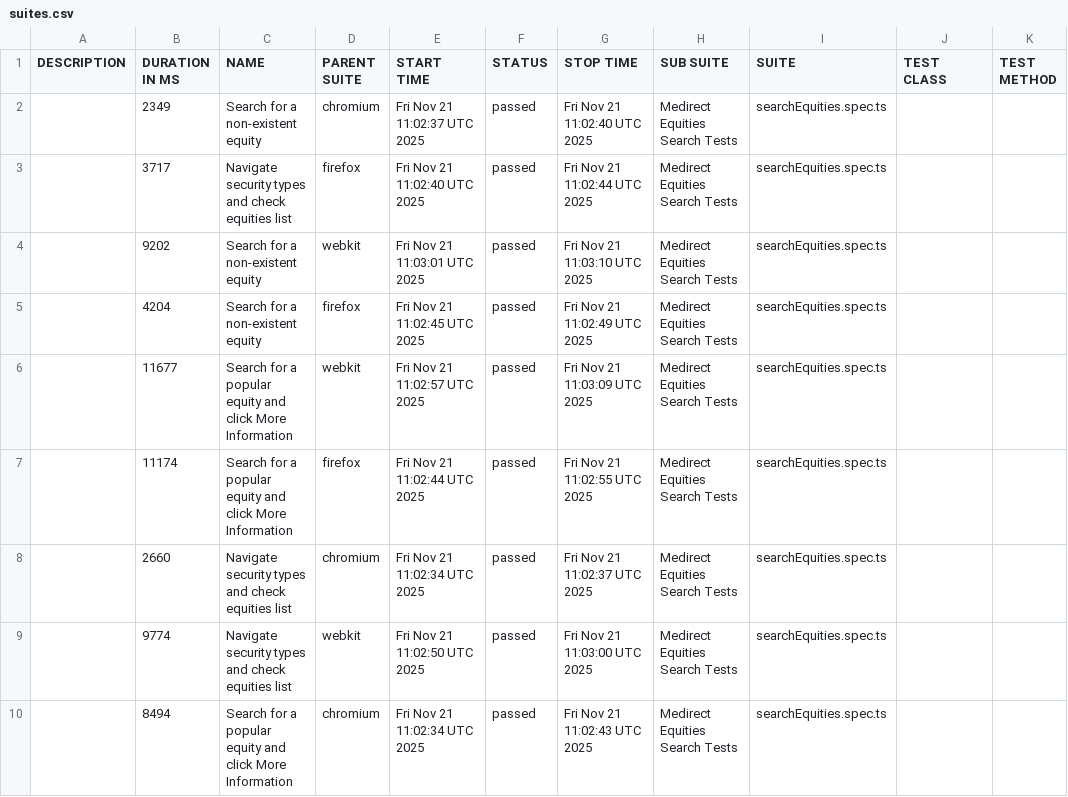
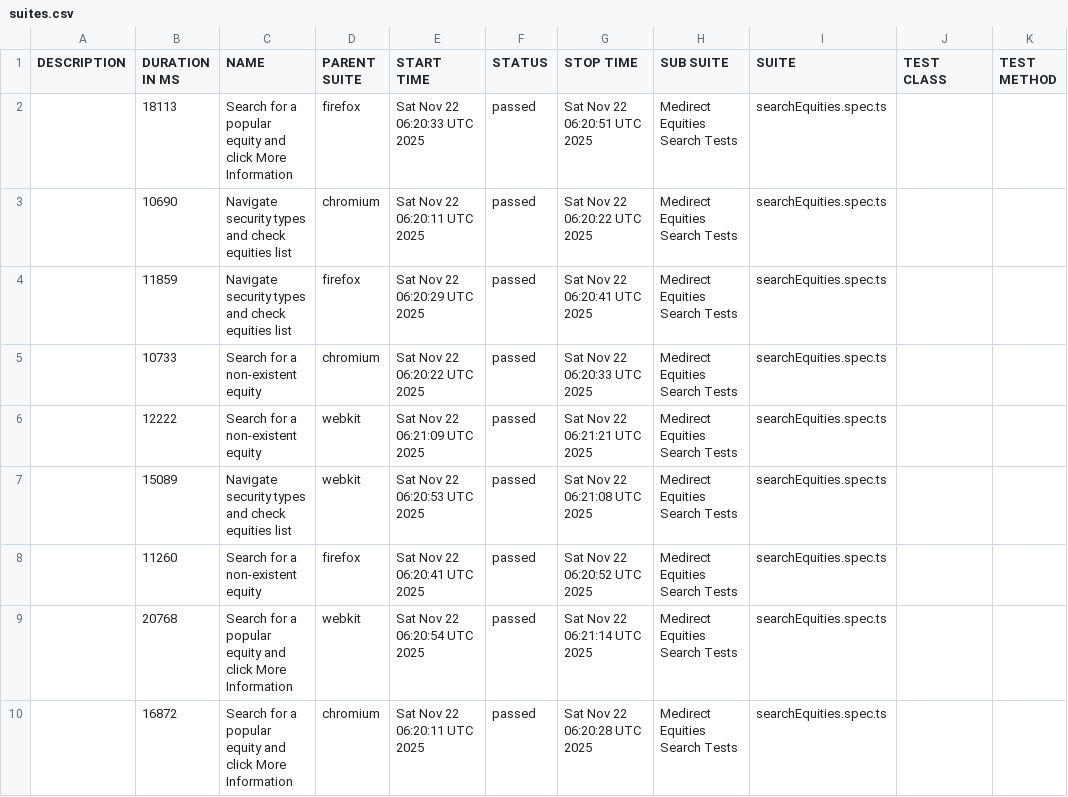
Before and after one commit to PanosNikolaou/medirect-tests, a CSV file: allure-reports/latest/data/suites.csv, drawn as a sheet.

```diff
--- a/allure-reports/latest/data/suites.csv
+++ b/allure-reports/latest/data/suites.csv
@@ -1,10 +1,10 @@
 "DESCRIPTION","DURATION IN MS","NAME","PARENT SUITE","START TIME","STATUS","STOP TIME","SUB SUITE","SUITE","TEST CLASS","TEST METHOD"
-"","2349","Search for a non-existent equity","chromium","Fri Nov 21 11:02:37 UTC 2025","passed","Fri Nov 21 11:02:40 UTC 2025","Medirect Equities Search Tests","searchEquities.spec.ts","",""
-"","3717","Navigate security types and check equities list","firefox","Fri Nov 21 11:02:40 UTC 2025","passed","Fri Nov 21 11:02:44 UTC 2025","Medirect Equities Search Tests","searchEquities.spec.ts","",""
-"","9202","Search for a non-existent equity","webkit","Fri Nov 21 11:03:01 UTC 2025","passed","Fri Nov 21 11:03:10 UTC 2025","Medirect Equities Search Tests","searchEquities.spec.ts","",""
-"","4204","Search for a non-existent equity","firefox","Fri Nov 21 11:02:45 UTC 2025","passed","Fri Nov 21 11:02:49 UTC 2025","Medirect Equities Search Tests","searchEquities.spec.ts","",""
-"","11677","Search for a popular equity and click More Information","webkit","Fri Nov 21 11:02:57 UTC 2025","passed","Fri Nov 21 11:03:09 UTC 2025","Medirect Equities Search Tests","searchEquities.spec.ts","",""
-"","11174","Search for a popular equity and click More Information","firefox","Fri Nov 21 11:02:44 UTC 2025","passed","Fri Nov 21 11:02:55 UTC 2025","Medirect Equities Search Tests","searchEquities.spec.ts","",""
-"","2660","Navigate security types and check equities list","chromium","Fri Nov 21 11:02:34 UTC 2025","passed","Fri Nov 21 11:02:37 UTC 2025","Medirect Equities Search Tests","searchEquities.spec.ts","",""
-"","9774","Navigate security types and check equities list","webkit","Fri Nov 21 11:02:50 UTC 2025","passed","Fri Nov 21 11:03:00 UTC 2025","Medirect Equities Search Tests","searchEquities.spec.ts","",""
-"","8494","Search for a popular equity and click More Information","chromium","Fri Nov 21 11:02:34 UTC 2025","passed","Fri Nov 21 11:02:43 UTC 2025","Medirect Equities Search Tests","searchEquities.spec.ts","",""
+"","18113","Search for a popular equity and click More Information","firefox","Sat Nov 22 06:20:33 UTC 2025","passed","Sat Nov 22 06:20:51 UTC 2025","Medirect Equities Search Tests","searchEquities.spec.ts","",""
+"","10690","Navigate security types and check equities list","chromium","Sat Nov 22 06:20:11 UTC 2025","passed","Sat Nov 22 06:20:22 UTC 2025","Medirect Equities Search Tests","searchEquities.spec.ts","",""
+"","11859","Navigate security types and check equities list","firefox","Sat Nov 22 06:20:29 UTC 2025","passed","Sat Nov 22 06:20:41 UTC 2025","Medirect Equities Search Tests","searchEquities.spec.ts","",""
+"","10733","Search for a non-existent equity","chromium","Sat Nov 22 06:20:22 UTC 2025","passed","Sat Nov 22 06:20:33 UTC 2025","Medirect Equities Search Tests","searchEquities.spec.ts","",""
+"","12222","Search for a non-existent equity","webkit","Sat Nov 22 06:21:09 UTC 2025","passed","Sat Nov 22 06:21:21 UTC 2025","Medirect Equities Search Tests","searchEquities.spec.ts","",""
+"","15089","Navigate security types and check equities list","webkit","Sat Nov 22 06:20:53 UTC 2025","passed","Sat Nov 22 06:21:08 UTC 2025","Medirect Equities Search Tests","searchEquities.spec.ts","",""
+"","11260","Search for a non-existent equity","firefox","Sat Nov 22 06:20:41 UTC 2025","passed","Sat Nov 22 06:20:52 UTC 2025","Medirect Equities Search Tests","searchEquities.spec.ts","",""
+"","20768","Search for a popular equity and click More Information","webkit","Sat Nov 22 06:20:54 UTC 2025","passed","Sat Nov 22 06:21:14 UTC 2025","Medirect Equities Search Tests","searchEquities.spec.ts","",""
+"","16872","Search for a popular equity and click More Information","chromium","Sat Nov 22 06:20:11 UTC 2025","passed","Sat Nov 22 06:20:28 UTC 2025","Medirect Equities Search Tests","searchEquities.spec.ts","",""
```
Also changed, not shown: 39 other files.
